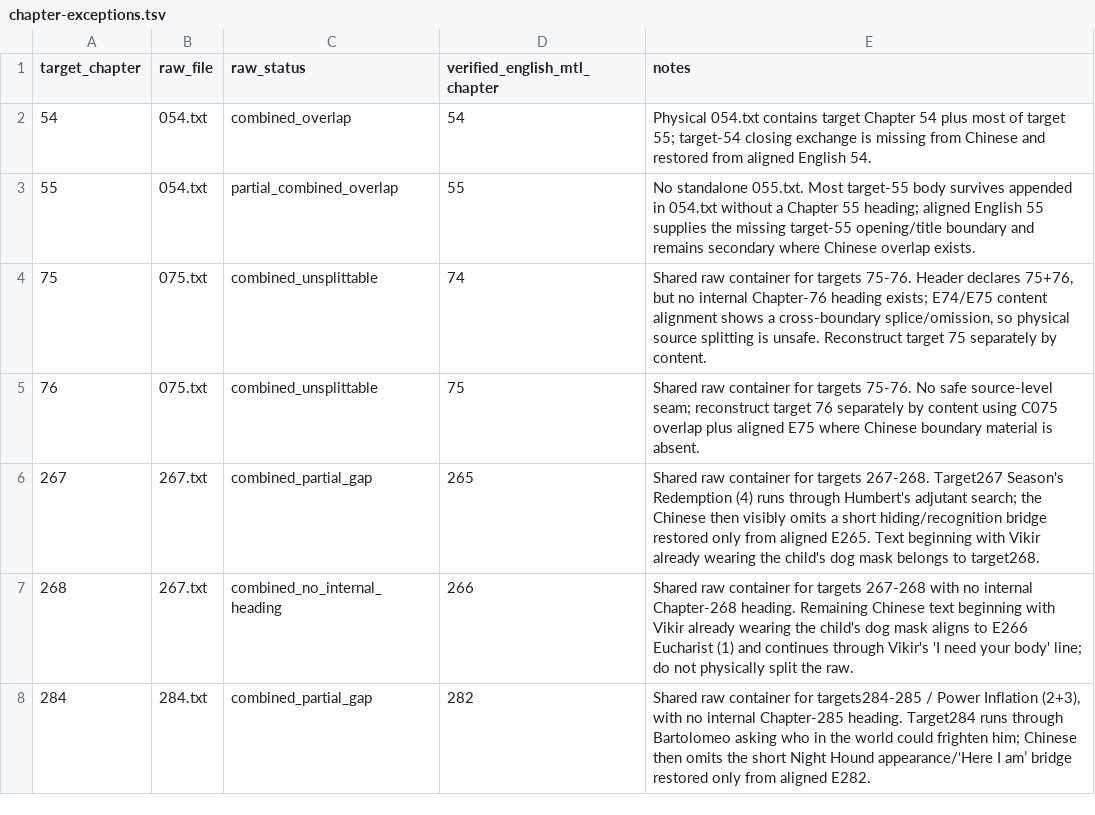
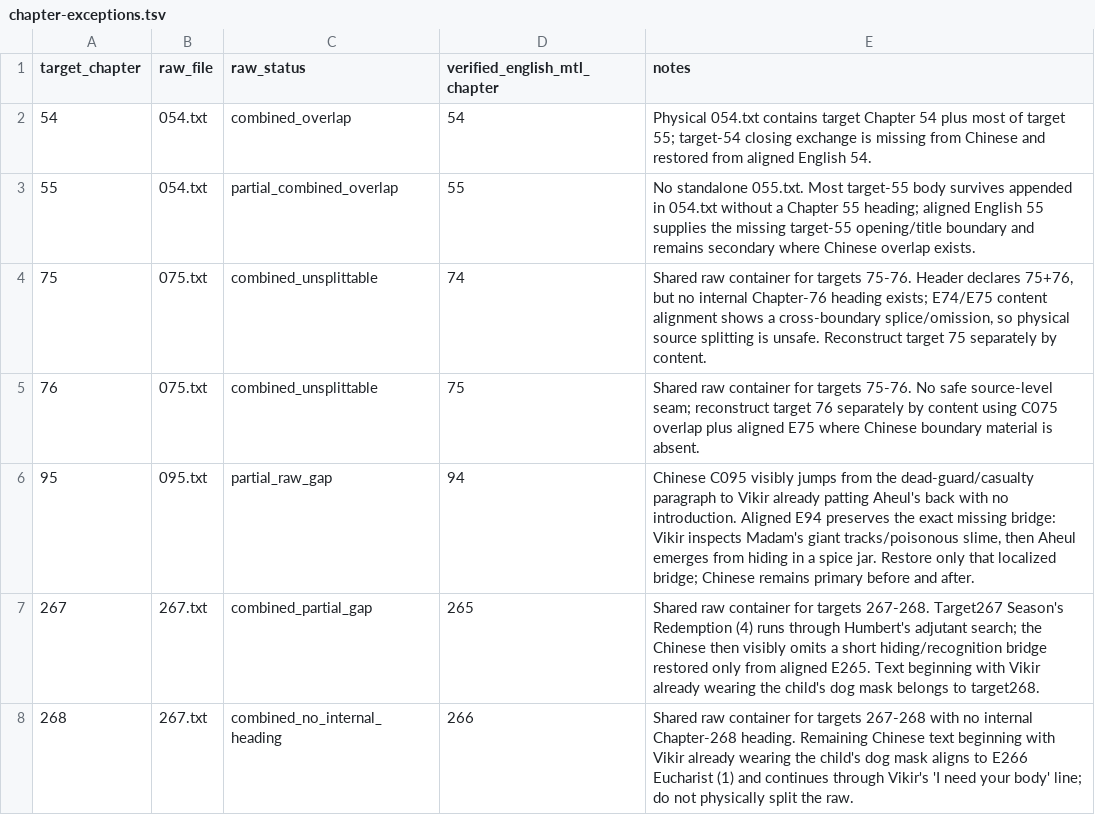
Before and after one commit to skypie0102/SwordHound, a TSV file: source/chinese/chapter-exceptions.tsv, drawn as a sheet; only a part is shown; the shorter side is filled out with more unchanged rows; the diff names each change by its address in the sheet, - before the commit and + after, or states it on an @@ line.

Commit message:
Rebuild Madam Eight-Legs Chapters 95–100 for completeness
Rebuild all six Madam Eight-Legs chapters, restore the verified Chapter95 gap, correct the Chapter100/101 boundary, and resolve Chapter97.

```diff
--- a/source/chinese/chapter-exceptions.tsv
+++ b/source/chinese/chapter-exceptions.tsv
+row 6: 95 | 095.txt | partial_raw_gap | 94 | Chinese C095 visibly jumps from the dead-guard/casualty paragraph to Vikir already patting Aheul's back with no introduction. Aligned E94 preserves the exact missing bridge: Vikir inspects Madam's giant tracks/poisonous slime, then Aheul emerges from hiding in a spice jar. Restore only that localized bridge; Chinese remains primary before and after.
```
Also changed, not shown: 33 other files.
